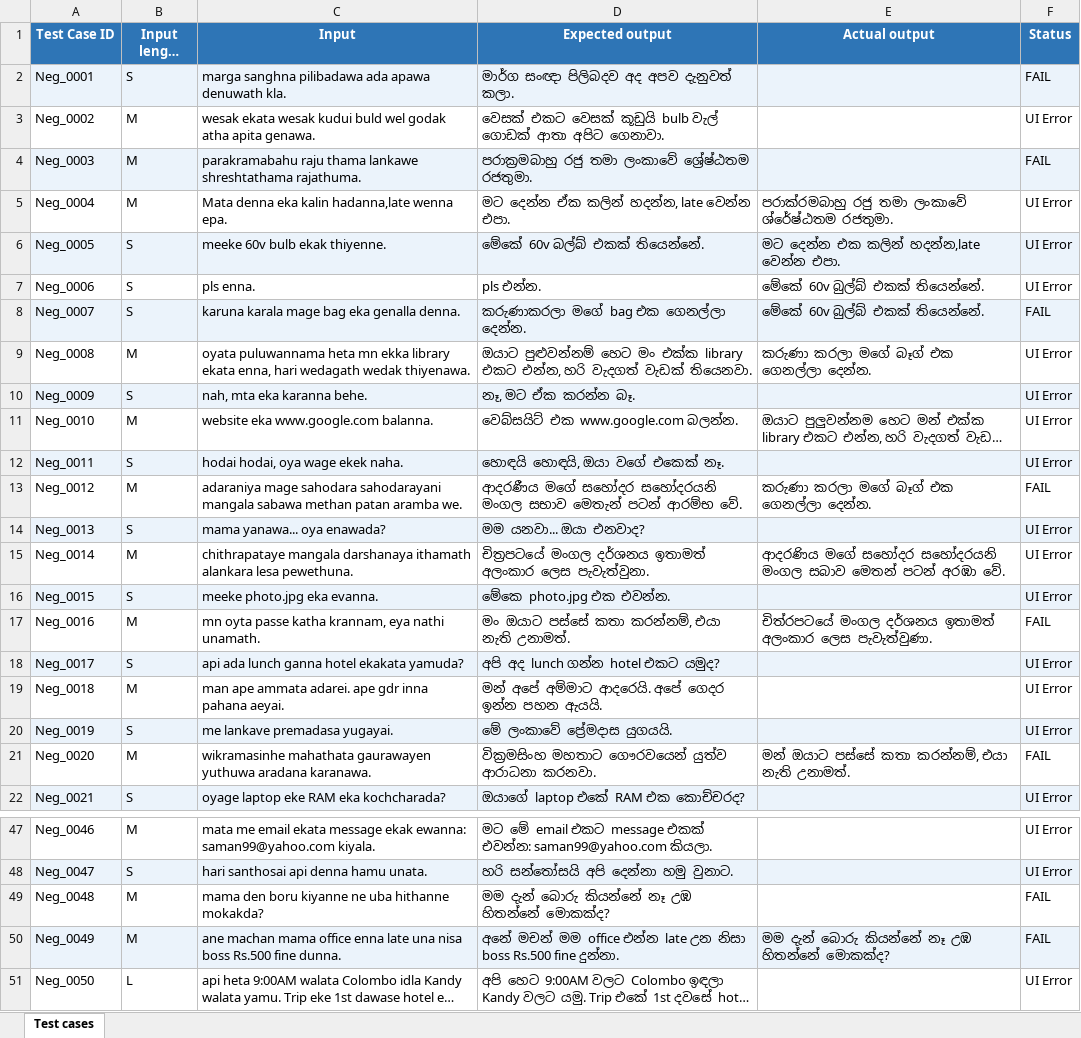
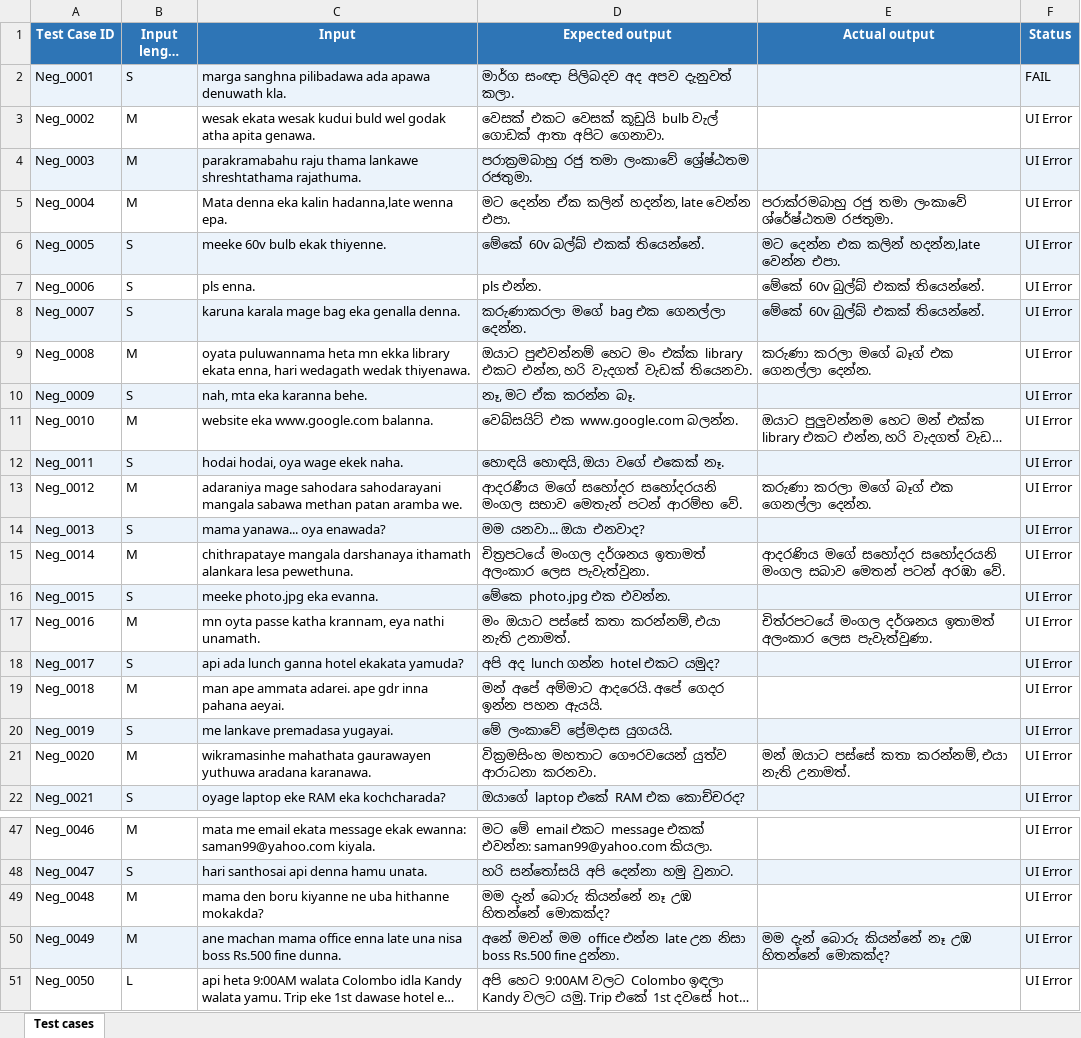
Before and after one commit to thuniwani-tharuka/IT23588578_ITPM_Assignment_01, an Excel workbook: IT23588578.xlsx, sheet Test cases, drawn as a sheet; only a part is shown, gaps mark what is left out; long unchanged cells end in …; values as stored, in another font and other column widths than the file's, no borders; the diff covers the shown part only; the diff names each change by its address in the sheet, - before the commit and + after, or states it on an @@ line.

```diff
--- a/IT23588578.xlsx (sheet Test cases)
+++ b/IT23588578.xlsx (sheet Test cases)
-F4 (Status): FAIL
+F4 (Status): UI Error
-F8 (Status): FAIL
+F8 (Status): UI Error
-F13 (Status): FAIL
+F13 (Status): UI Error
-F17 (Status): FAIL
+F17 (Status): UI Error
-F21 (Status): FAIL
+F21 (Status): UI Error
-F49:F50 (Status): FAIL
+F49:F50 (Status): UI Error
```
Also changed, not shown: 5 edited cells elsewhere in this sheet, 1 other file.
